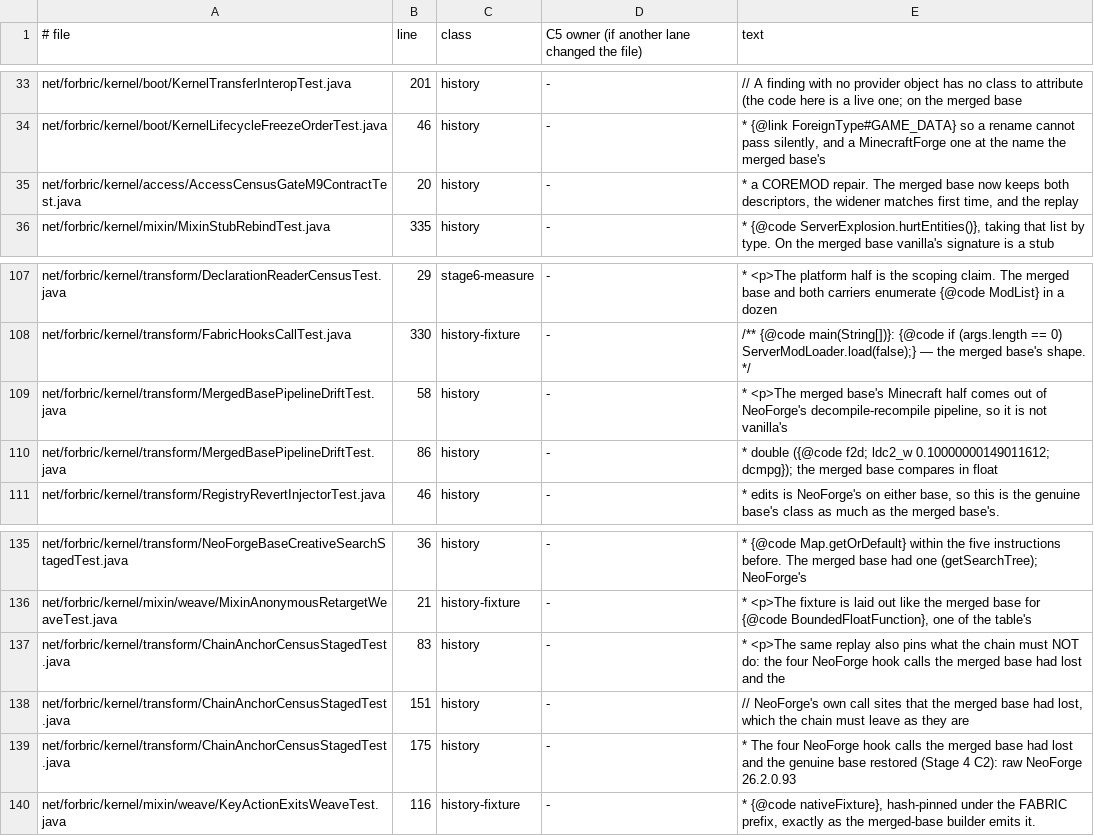
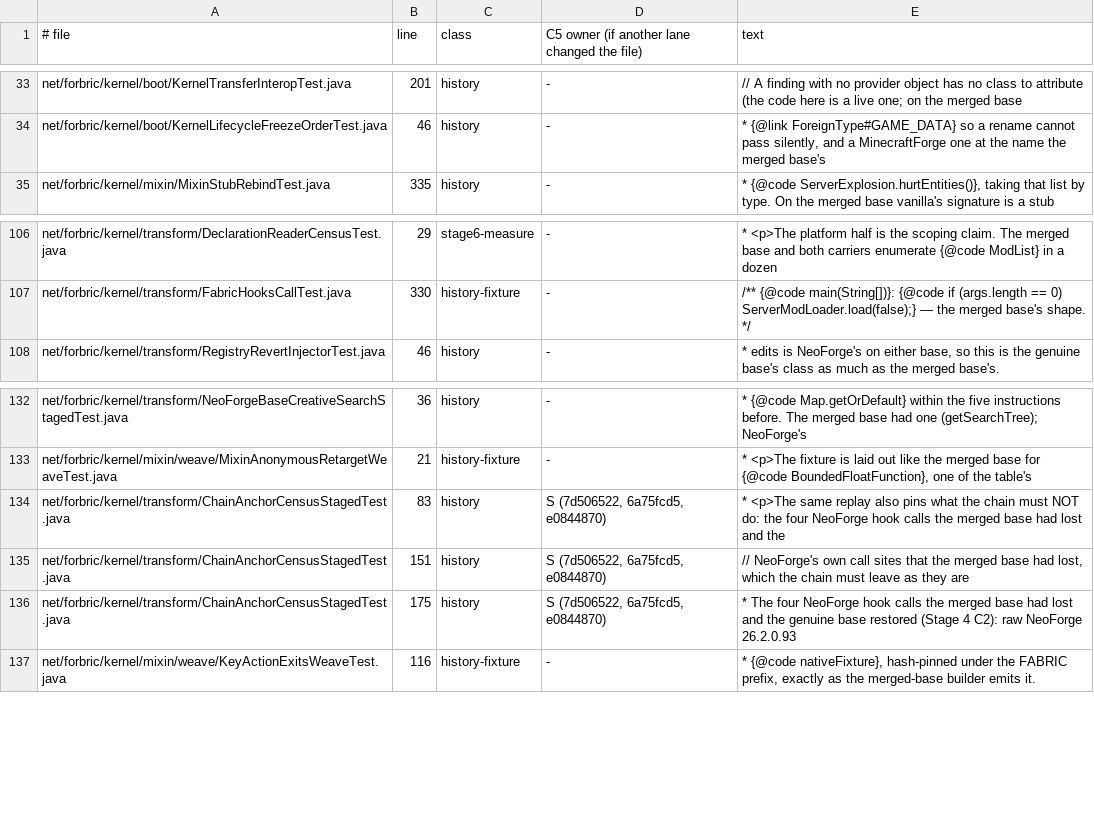
Before and after one commit to Ray-T-r/Minecraft-Forbric-mod-loader, a TSV file: forbric-kernel/run/compat/reports/2026-10-30-forge-removal-baseline/stage4-c5-t-b-wording-left.tsv, drawn as a sheet; only a part is shown, gaps mark what is left out.

```diff
--- a/forbric-kernel/run/compat/reports/2026-10-30-forge-removal-baseline/stage4-c5-t-b-wording-left.tsv
+++ b/forbric-kernel/run/compat/reports/2026-10-30-forge-removal-baseline/stage4-c5-t-b-wording-left.tsv
@@ -34,3 +34,2 @@ net/forbric/kernel/boot/KernelTransferInteropTest.java	201	history	-	// A findin
 net/forbric/kernel/boot/KernelLifecycleFreezeOrderTest.java	46	history	-	* {@link ForeignType#GAME_DATA} so a rename cannot pass silently, and a MinecraftForge one at the name the merged base's
-net/forbric/kernel/access/AccessCensusGateM9ContractTest.java	20	history	-	* a COREMOD repair. The merged base now keeps both descriptors, the widener matches first time, and the replay
 net/forbric/kernel/mixin/MixinStubRebindTest.java	335	history	-	* {@code ServerExplosion.hurtEntities()}, taking that list by type. On the merged base vanilla's signature is a stub
@@ -108,4 +107,2 @@ net/forbric/kernel/transform/DeclarationReaderCensusTest.java	29	stage6-measure
 net/forbric/kernel/transform/FabricHooksCallTest.java	330	history-fixture	-	/** {@code main(String[])}: {@code if (args.length == 0) ServerModLoader.load(false);} — the merged base's shape. */
-net/forbric/kernel/transform/MergedBasePipelineDriftTest.java	58	history	-	* <p>The merged base's Minecraft half comes out of NeoForge's decompile-recompile pipeline, so it is not vanilla's
-net/forbric/kernel/transform/MergedBasePipelineDriftTest.java	86	history	-	* double ({@code f2d; ldc2_w 0.10000000149011612; dcmpg}); the merged base compares in float
 net/forbric/kernel/transform/RegistryRevertInjectorTest.java	46	history	-	* edits is NeoForge's on either base, so this is the genuine base's class as much as the merged base's.
@@ -136,5 +133,5 @@ net/forbric/kernel/transform/NeoForgeBaseCreativeSearchStagedTest.java	36	histor
 net/forbric/kernel/mixin/weave/MixinAnonymousRetargetWeaveTest.java	21	history-fixture	-	* <p>The fixture is laid out like the merged base for {@code BoundedFloatFunction}, one of the table's
-net/forbric/kernel/transform/ChainAnchorCensusStagedTest.java	83	history	-	* <p>The same replay also pins what the chain must NOT do: the four NeoForge hook calls the merged base had lost and the
-net/forbric/kernel/transform/ChainAnchorCensusStagedTest.java	151	history	-	// NeoForge's own call sites that the merged base had lost, which the chain must leave as they are
-net/forbric/kernel/transform/ChainAnchorCensusStagedTest.java	175	history	-	* The four NeoForge hook calls the merged base had lost and the genuine base restored (Stage 4 C2): raw NeoForge 26.2.0.93
+net/forbric/kernel/transform/ChainAnchorCensusStagedTest.java	83	history	S (7d506522, 6a75fcd5, e0844870)	* <p>The same replay also pins what the chain must NOT do: the four NeoForge hook calls the merged base had lost and the
+net/forbric/kernel/transform/ChainAnchorCensusStagedTest.java	151	history	S (7d506522, 6a75fcd5, e0844870)	// NeoForge's own call sites that the merged base had lost, which the chain must leave as they are
+net/forbric/kernel/transform/ChainAnchorCensusStagedTest.java	175	history	S (7d506522, 6a75fcd5, e0844870)	* The four NeoForge hook calls the merged base had lost and the genuine base restored (Stage 4 C2): raw NeoForge 26.2.0.93
 net/forbric/kernel/mixin/weave/KeyActionExitsWeaveTest.java	116	history-fixture	-	* {@code nativeFixture}, hash-pinned under the FABRIC prefix, exactly as the merged-base builder emits it.
```
Also changed, not shown: 1 other file.
